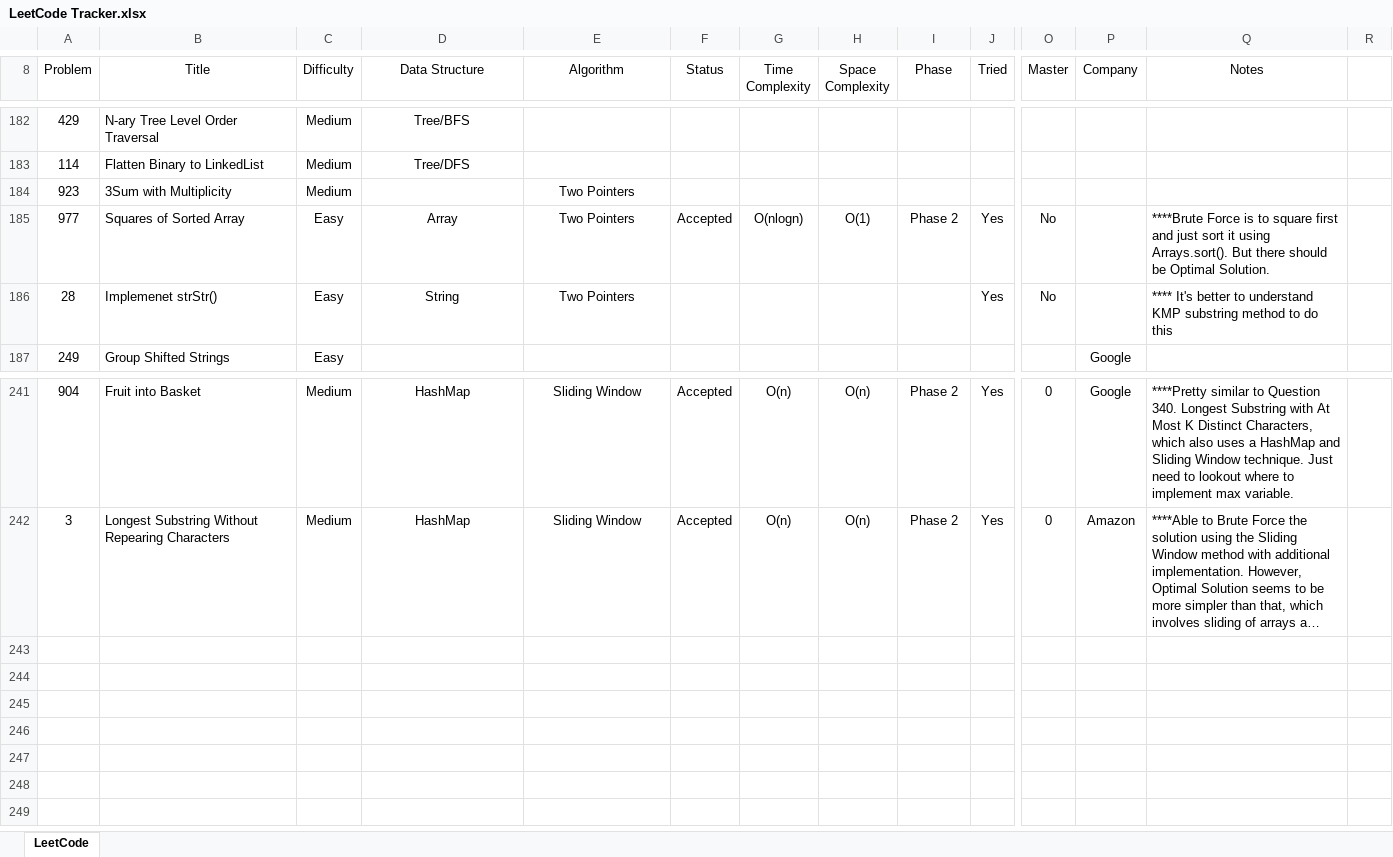
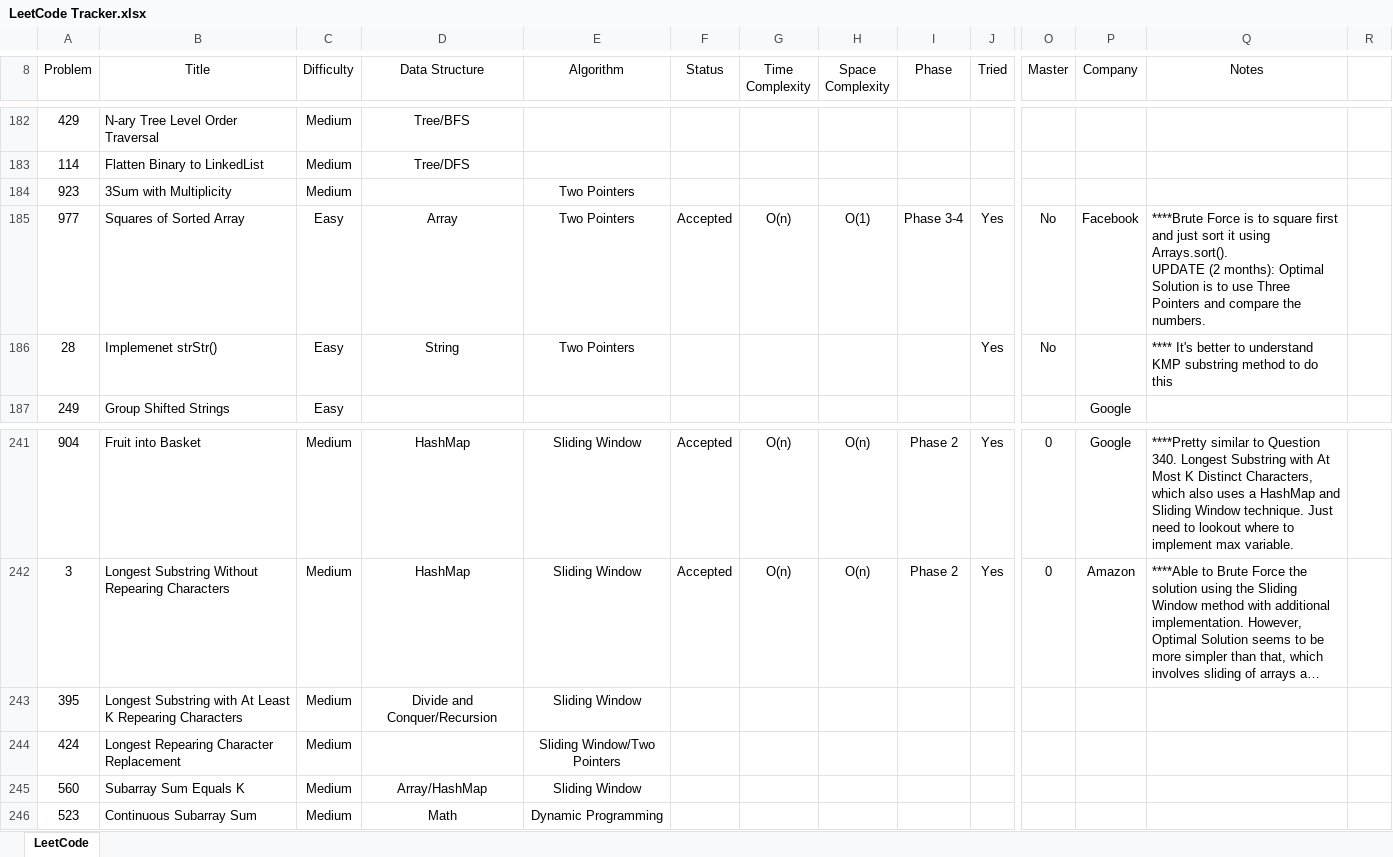
Before and after one commit to leontan4/LeetCode, an Excel workbook: LeetCode Tracker.xlsx, sheet LeetCode, drawn as a sheet; only a part is shown, gaps mark what is left out; long unchanged cells end in …; values as stored, in another font and other column widths than the file's, no borders; conditional formats not drawn; rows hold the shown columns only; ↵ is a line break in a cell; the diff names each change by its address in the sheet, - before the commit and + after, or states it on an @@ line.

```diff
--- a/LeetCode Tracker.xlsx (sheet LeetCode)
+++ b/LeetCode Tracker.xlsx (sheet LeetCode)
-G185 (Time Complexity): O(nlogn)
+G185 (Time Complexity): O(n)
-I185 (Phase): Phase 2
+I185 (Phase): Phase 3-4
-P185 (Company): (empty)
+P185 (Company): Facebook
-Q185 (Notes): …using Arrays.sort(). But there should be Optimal Solution.
+Q185 (Notes): …using Arrays.sort(). ↵ UPDATE (2 months): Optimal Solution is to use Three Pointers and compare the numbers.
+row 243: 395 | Longest Substring with At Least K Repearing Characters | Medium | Divide and Conquer/Recursion | Sliding Window
+row 244: 424 | Longest Repearing Character Replacement | Medium |  | Sliding Window/Two Pointers
+row 245: 560 | Subarray Sum Equals K | Medium | Array/HashMap | Sliding Window
+row 246: 523 | Continuous Subarray Sum | Medium | Math | Dynamic Programming
```
Also changed, not shown: 2 other files.
